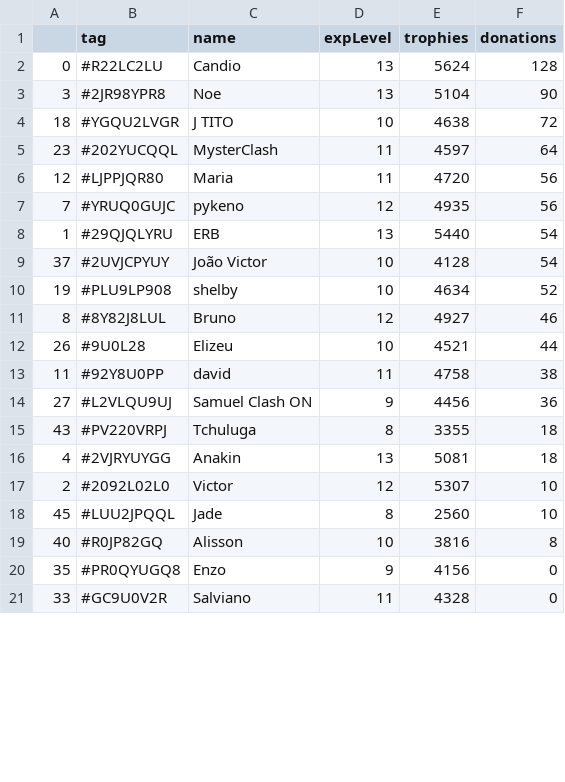
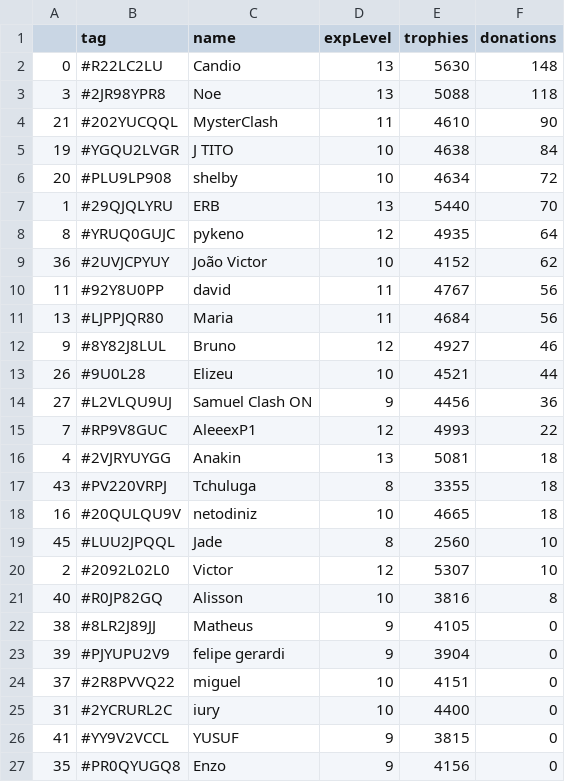
Before and after one commit to Brunopbb/APIClashRoyale, a CSV file: Members.csv, drawn as a sheet; only a part is shown; the diff covers the shown part only.

Commit message:
Atualização

```diff
--- a/Members.csv
+++ b/Members.csv
@@ -1,21 +1,27 @@
 ,tag,name,expLevel,trophies,donations
-0,#R22LC2LU,Candio,13,5624,128
-3,#2JR98YPR8,Noe,13,5104,90
-18,#YGQU2LVGR,J TITO,10,4638,72
-23,#202YUCQQL,MysterClash,11,4597,64
-12,#LJPPJQR80,Maria,11,4720,56
-7,#YRUQ0GUJC,pykeno,12,4935,56
-1,#29QJQLYRU,ERB,13,5440,54
-37,#2UVJCPYUY,João Victor,10,4128,54
-19,#PLU9LP908,shelby,10,4634,52
-8,#8Y82J8LUL,Bruno,12,4927,46
+0,#R22LC2LU,Candio,13,5630,148
+3,#2JR98YPR8,Noe,13,5088,118
+21,#202YUCQQL,MysterClash,11,4610,90
+19,#YGQU2LVGR,J TITO,10,4638,84
+20,#PLU9LP908,shelby,10,4634,72
+1,#29QJQLYRU,ERB,13,5440,70
+8,#YRUQ0GUJC,pykeno,12,4935,64
+36,#2UVJCPYUY,João Victor,10,4152,62
+11,#92Y8U0PP,david,11,4767,56
+13,#LJPPJQR80,Maria,11,4684,56
+9,#8Y82J8LUL,Bruno,12,4927,46
 26,#9U0L28,Elizeu,10,4521,44
-11,#92Y8U0PP,david,11,4758,38
 27,#L2VLQU9UJ,Samuel Clash ON,9,4456,36
+7,#RP9V8GUC,AleeexP1,12,4993,22
+4,#2VJRYUYGG,Anakin,13,5081,18
 43,#PV220VRPJ,Tchuluga,8,3355,18
-4,#2VJRYUYGG,Anakin,13,5081,18
+16,#20QULQU9V,netodiniz,10,4665,18
+45,#LUU2JPQQL,Jade,8,2560,10
 2,#2092L02L0,Victor,12,5307,10
-45,#LUU2JPQQL,Jade,8,2560,10
 40,#R0JP82GQ,Alisson,10,3816,8
+38,#8LR2J89JJ,Matheus,9,4105,0
+39,#PJYUPU2V9,felipe gerardi,9,3904,0
+37,#2R8PVVQ22,miguel,10,4151,0
+31,#2YCRURL2C,iury,10,4400,0
+41,#YY9V2VCCL,YUSUF,9,3815,0
 35,#PR0QYUGQ8,Enzo,9,4156,0
-33,#GC9U0V2R,Salviano,11,4328,0
```
Also changed, not shown: 2 added rows, 5 removed rows, 4 moved rows and 9 edited cells elsewhere in this file.
